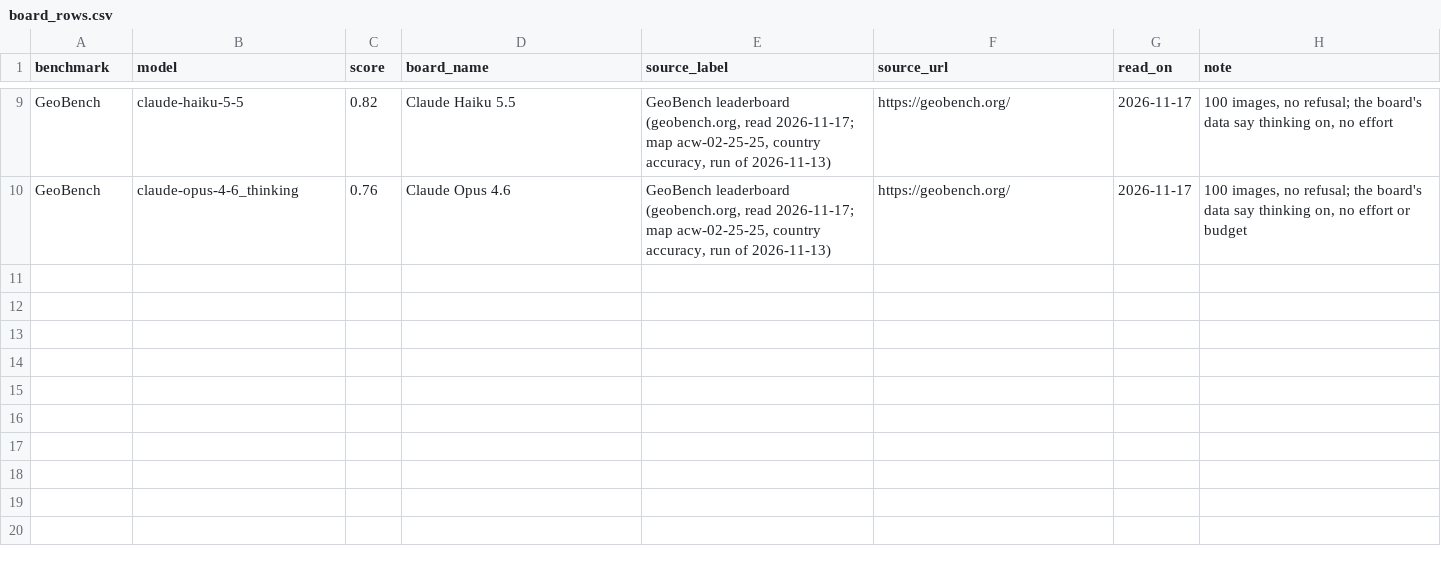
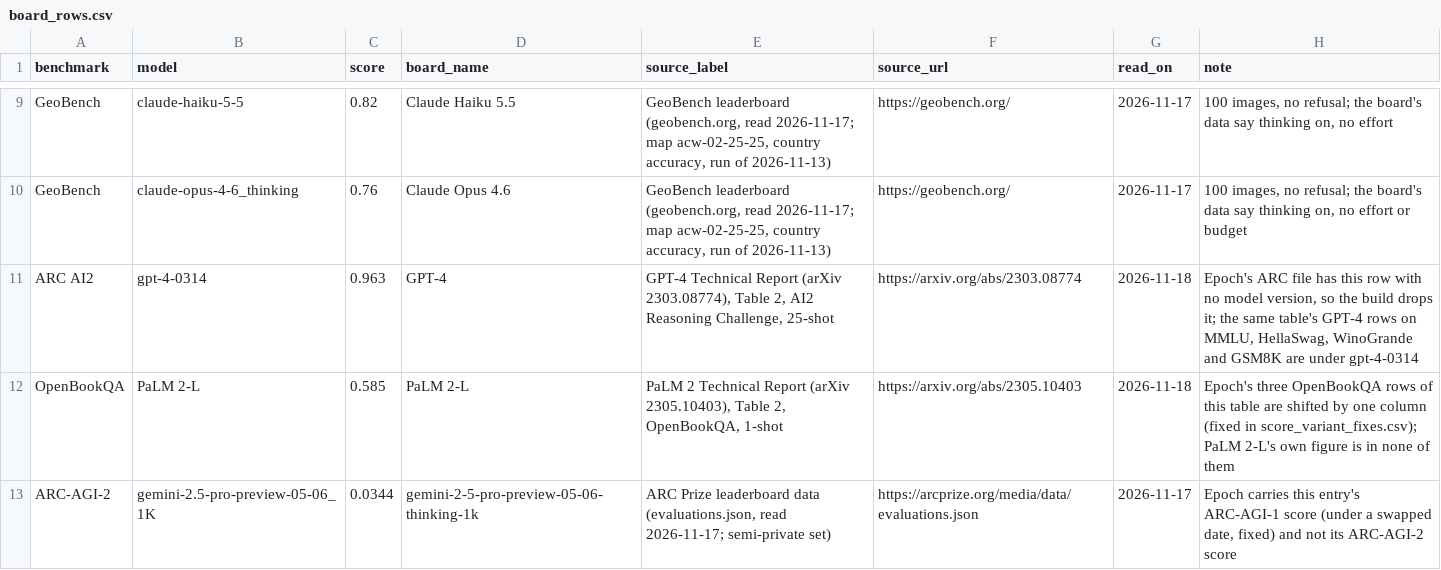
Before and after one commit to General-Purpose-AI-Policy-Lab/benchmark-data-pipeline, a CSV file: 0_input/feed/board_rows/board_rows.csv, drawn as a sheet; only a part is shown, gaps mark what is left out.

```diff
--- a/0_input/feed/board_rows/board_rows.csv
+++ b/0_input/feed/board_rows/board_rows.csv
@@ -10 +10,4 @@ GeoBench,claude-haiku-5-5,0.82,Claude Haiku 5.5,"GeoBench leaderboard (geobench.
 GeoBench,claude-opus-4-6_thinking,0.76,Claude Opus 4.6,"GeoBench leaderboard (geobench.org, read 2026-11-17; map acw-02-25-25, country accuracy, run of 2026-11-13)",https://geobench.org/,2026-11-17,"100 images, no refusal; the board's data say thinking on, no effort or budget"
+ARC AI2,gpt-4-0314,0.963,GPT-4,"GPT-4 Technical Report (arXiv 2303.08774), Table 2, AI2 Reasoning Challenge, 25-shot",https://arxiv.org/abs/2303.08774,2026-11-18,"Epoch's ARC file has this row with no model version, so the build drops it; the same table's GPT-4 rows on MMLU, HellaSwag, WinoGrande and GSM8K are under gpt-4-0314"
+OpenBookQA,PaLM 2-L,0.585,PaLM 2-L,"PaLM 2 Technical Report (arXiv 2305.10403), Table 2, OpenBookQA, 1-shot",https://arxiv.org/abs/2305.10403,2026-11-18,Epoch's three OpenBookQA rows of this table are shifted by one column (fixed in score_variant_fixes.csv); PaLM 2-L's own figure is in none of them
+ARC-AGI-2,gemini-2.5-pro-preview-05-06_1K,0.0344,gemini-2-5-pro-preview-05-06-thinking-1k,"ARC Prize leaderboard data (evaluations.json, read 2026-11-17; semi-private set)",https://arcprize.org/media/data/evaluations.json,2026-11-17,"Epoch carries this entry's ARC-AGI-1 score (under a swapped date, fixed) and not its ARC-AGI-2 score"
```
Also changed, not shown: 0_input/feed/epoch/aliases.csv, 0_input/metadata/release_dates.csv, 5 other files.
